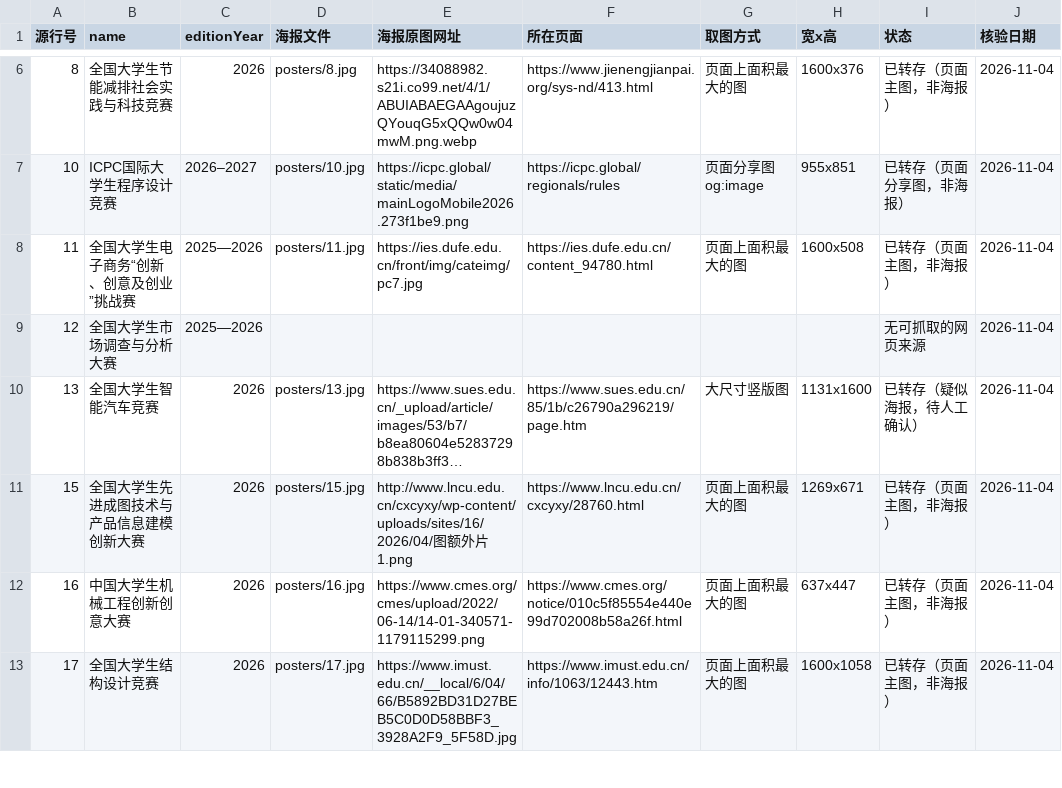
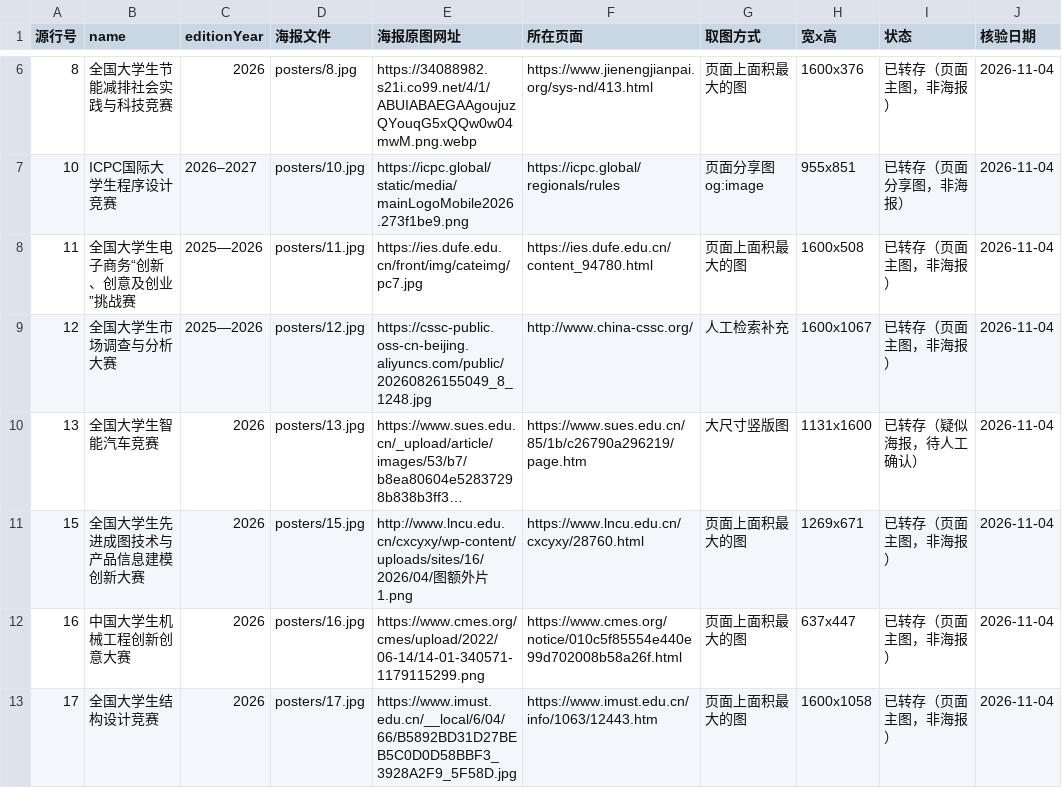
Before and after one commit to HarperCA/college-competition-database, a CSV file: data/学生比赛名录/海报/海报清单.csv, drawn as a sheet; only a part is shown, gaps mark what is left out; long unchanged cells end in …; the diff covers the shown part only; the diff names each change by its address in the sheet, - before the commit and + after, or states it on an @@ line.

```diff
--- a/data/学生比赛名录/海报/海报清单.csv
+++ b/data/学生比赛名录/海报/海报清单.csv
-D9 (海报文件): (empty)
+D9 (海报文件): posters/12.jpg
-E9 (海报原图网址): (empty)
+E9 (海报原图网址): https://cssc-public.oss-cn-beijing.aliyuncs.com/public/20260826155049_8_1248.jpg
-F9 (所在页面): (empty)
+F9 (所在页面): http://www.china-cssc.org/
-G9 (取图方式): (empty)
+G9 (取图方式): 人工检索补充
-H9 (宽x高): (empty)
+H9 (宽x高): 1600x1067
-I9 (状态): 无可抓取的网页来源
+I9 (状态): 已转存（页面主图，非海报）
```
Also changed, not shown: 18 added rows elsewhere in this file, 10 other files.
